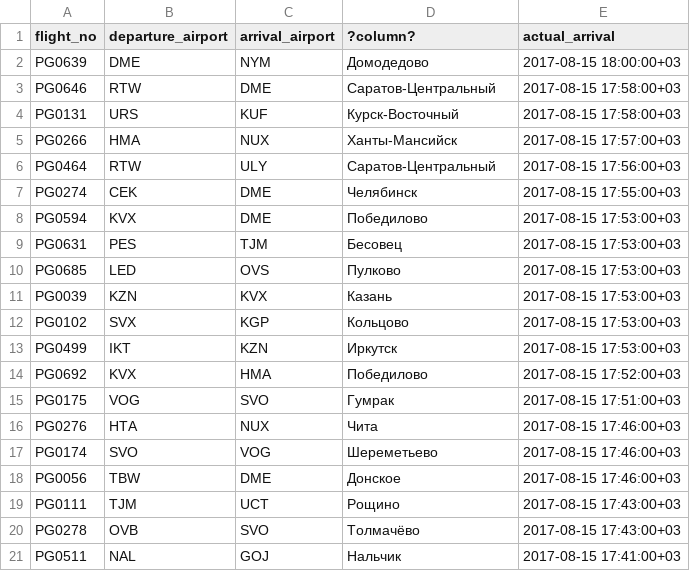
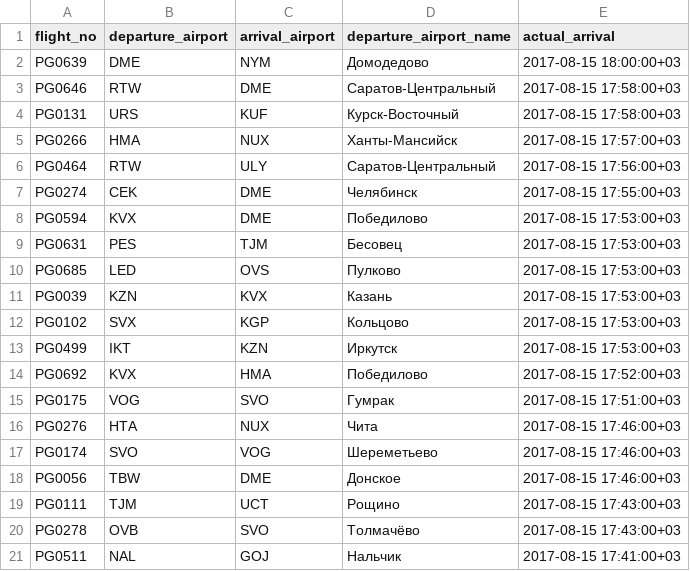
Before and after one commit to dadayasho/bd_task_1, a CSV file: pgadmin.csv, drawn as a sheet.

Commit message:
10

```diff
--- a/pgadmin.csv
+++ b/pgadmin.csv
@@ -1,2 +1,2 @@
-"flight_no","departure_airport","arrival_airport","?column?","actual_arrival"
+"flight_no","departure_airport","arrival_airport","departure_airport_name","actual_arrival"
 "PG0639","DME","NYM","Домодедово","2017-08-15 18:00:00+03"
```
